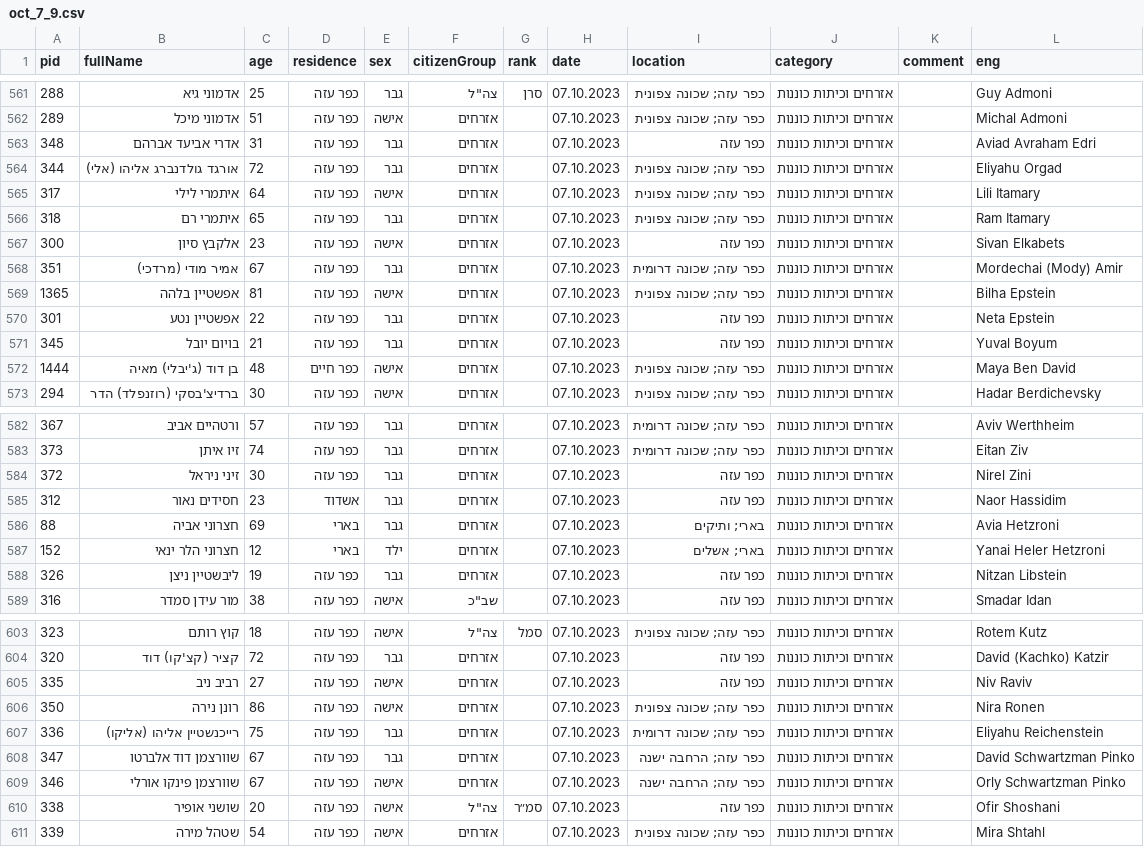
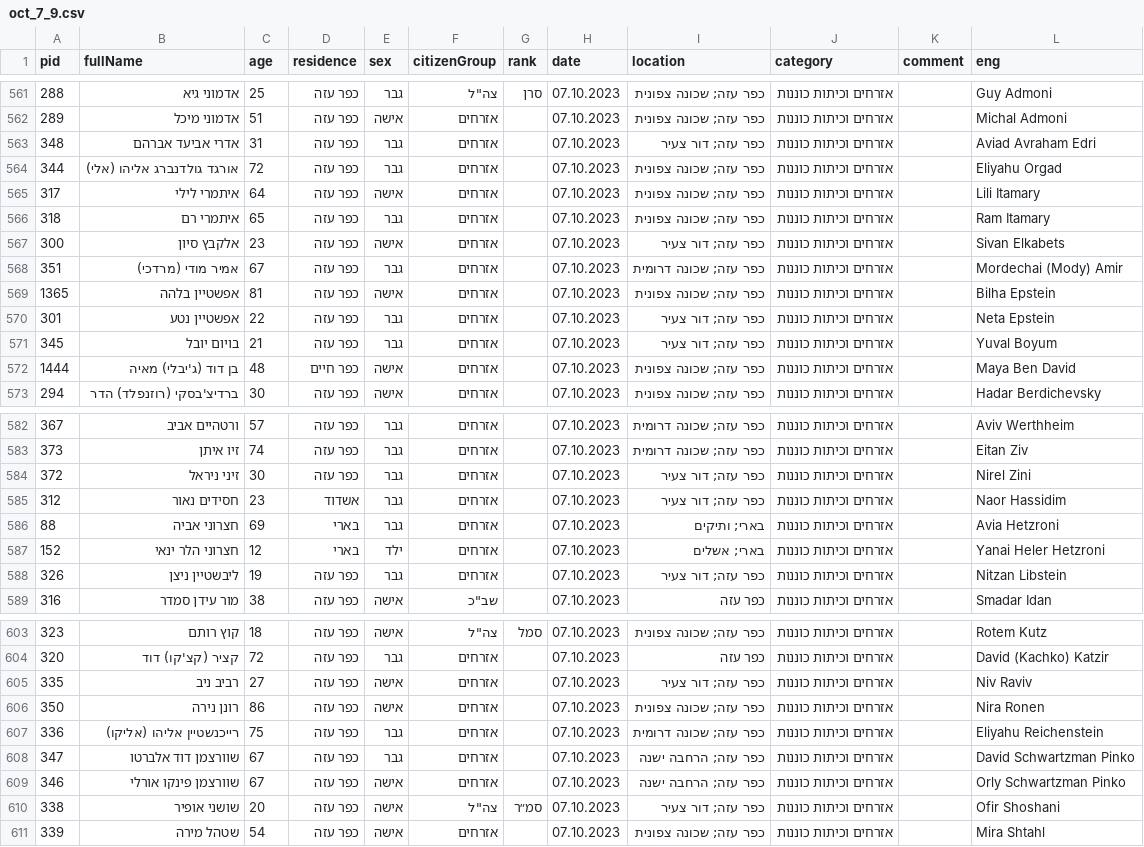
Before and after one commit to yuval-harpaz/alarms, a CSV file: data/oct_7_9.csv, drawn as a sheet; only a part is shown, gaps mark what is left out; the diff covers the shown part only.

```diff
--- a/data/oct_7_9.csv
+++ b/data/oct_7_9.csv
@@ -562,3 +562,3 @@ pid,fullName,age,residence,sex,citizenGroup,rank,date,location,category,comment,
 289,אדמוני מיכל,51,כפר עזה,אישה,אזרחים,,07.10.2023,כפר עזה; שכונה צפונית,אזרחים וכיתות כוננות,,Michal Admoni
-348,אדרי אביעד אברהם,31,כפר עזה,גבר,אזרחים,,07.10.2023,כפר עזה,אזרחים וכיתות כוננות,,Aviad Avraham Edri
+348,אדרי אביעד אברהם,31,כפר עזה,גבר,אזרחים,,07.10.2023,כפר עזה; דור צעיר,אזרחים וכיתות כוננות,,Aviad Avraham Edri
 344,אורגד גולדנברג אליהו (אלי),72,כפר עזה,גבר,אזרחים,,07.10.2023,כפר עזה; שכונה צפונית,אזרחים וכיתות כוננות,,Eliyahu Orgad
@@ -566,7 +566,7 @@ pid,fullName,age,residence,sex,citizenGroup,rank,date,location,category,comment,
 318,איתמרי רם,65,כפר עזה,גבר,אזרחים,,07.10.2023,כפר עזה; שכונה צפונית,אזרחים וכיתות כוננות,,Ram Itamary
-300,אלקבץ סיון,23,כפר עזה,אישה,אזרחים,,07.10.2023,כפר עזה,אזרחים וכיתות כוננות,,Sivan Elkabets
+300,אלקבץ סיון,23,כפר עזה,אישה,אזרחים,,07.10.2023,כפר עזה; דור צעיר,אזרחים וכיתות כוננות,,Sivan Elkabets
 351,אמיר מודי (מרדכי),67,כפר עזה,גבר,אזרחים,,07.10.2023,כפר עזה; שכונה דרומית,אזרחים וכיתות כוננות,,Mordechai (Mody) Amir
 1365,אפשטיין בלהה,81,כפר עזה,אישה,אזרחים,,07.10.2023,כפר עזה; שכונה צפונית,אזרחים וכיתות כוננות,,Bilha Epstein
-301,אפשטיין נטע,22,כפר עזה,גבר,אזרחים,,07.10.2023,כפר עזה,אזרחים וכיתות כוננות,,Neta Epstein
-345,בויום יובל,21,כפר עזה,גבר,אזרחים,,07.10.2023,כפר עזה,אזרחים וכיתות כוננות,,Yuval Boyum
+301,אפשטיין נטע,22,כפר עזה,גבר,אזרחים,,07.10.2023,כפר עזה; דור צעיר,אזרחים וכיתות כוננות,,Neta Epstein
+345,בויום יובל,21,כפר עזה,גבר,אזרחים,,07.10.2023,כפר עזה; דור צעיר,אזרחים וכיתות כוננות,,Yuval Boyum
 1444,בן דוד (ג'יבלי) מאיה,48,כפר חיים,אישה,אזרחים,,07.10.2023,כפר עזה; שכונה צפונית,אזרחים וכיתות כוננות,,Maya Ben David
@@ -583,7 +583,7 @@ pid,fullName,age,residence,sex,citizenGroup,rank,date,location,category,comment,
 373,זיו איתן,74,כפר עזה,גבר,אזרחים,,07.10.2023,כפר עזה; שכונה דרומית,אזרחים וכיתות כוננות,,Eitan Ziv
-372,זיני ניראל,30,כפר עזה,גבר,אזרחים,,07.10.2023,כפר עזה,אזרחים וכיתות כוננות,,Nirel Zini
-312,חסידים נאור,23,אשדוד,גבר,אזרחים,,07.10.2023,כפר עזה,אזרחים וכיתות כוננות,,Naor Hassidim
+372,זיני ניראל,30,כפר עזה,גבר,אזרחים,,07.10.2023,כפר עזה; דור צעיר,אזרחים וכיתות כוננות,,Nirel Zini
+312,חסידים נאור,23,אשדוד,גבר,אזרחים,,07.10.2023,כפר עזה; דור צעיר,אזרחים וכיתות כוננות,,Naor Hassidim
 88,חצרוני אביה,69,בארי,גבר,אזרחים,,07.10.2023,בארי; ותיקים,אזרחים וכיתות כוננות,,Avia Hetzroni
 152,חצרוני הלר ינאי,12,בארי,ילד,אזרחים,,07.10.2023,בארי; אשלים,אזרחים וכיתות כוננות,,Yanai Heler Hetzroni
-326,ליבשטיין ניצן,19,כפר עזה,גבר,אזרחים,,07.10.2023,כפר עזה,אזרחים וכיתות כוננות,,Nitzan Libstein
+326,ליבשטיין ניצן,19,כפר עזה,גבר,אזרחים,,07.10.2023,כפר עזה; דור צעיר,אזרחים וכיתות כוננות,,Nitzan Libstein
 316,מור עידן סמדר,38,כפר עזה,אישה,"שב""כ",,07.10.2023,כפר עזה,אזרחים וכיתות כוננות,,Smadar Idan
@@ -604,3 +604,3 @@ pid,fullName,age,residence,sex,citizenGroup,rank,date,location,category,comment,
 320,קציר (קצ'קו) דוד,72,כפר עזה,גבר,אזרחים,,07.10.2023,כפר עזה,אזרחים וכיתות כוננות,,David (Kachko) Katzir
-335,רביב ניב,27,כפר עזה,אישה,אזרחים,,07.10.2023,כפר עזה,אזרחים וכיתות כוננות,,Niv Raviv
+335,רביב ניב,27,כפר עזה,אישה,אזרחים,,07.10.2023,כפר עזה; דור צעיר,אזרחים וכיתות כוננות,,Niv Raviv
 350,רונן נירה,86,כפר עזה,אישה,אזרחים,,07.10.2023,כפר עזה; שכונה צפונית,אזרחים וכיתות כוננות,,Nira Ronen
@@ -609,3 +609,3 @@ pid,fullName,age,residence,sex,citizenGroup,rank,date,location,category,comment,
 346,שוורצמן פינקו אורלי,67,כפר עזה,אישה,אזרחים,,07.10.2023,כפר עזה; הרחבה ישנה,אזרחים וכיתות כוננות,,Orly Schwartzman Pinko
-338,שושני אופיר,20,כפר עזה,אישה,"צה""ל",סמ״ר,07.10.2023,כפר עזה,אזרחים וכיתות כוננות,,Ofir Shoshani
+338,שושני אופיר,20,כפר עזה,אישה,"צה""ל",סמ״ר,07.10.2023,כפר עזה; דור צעיר,אזרחים וכיתות כוננות,,Ofir Shoshani
 339,שטהל מירה,54,כפר עזה,אישה,אזרחים,,07.10.2023,כפר עזה; שכונה צפונית,אזרחים וכיתות כוננות,,Mira Shtahl
```
Also changed, not shown: 2 edited cells elsewhere in this file, data/oct7database.csv, 5 other files.
